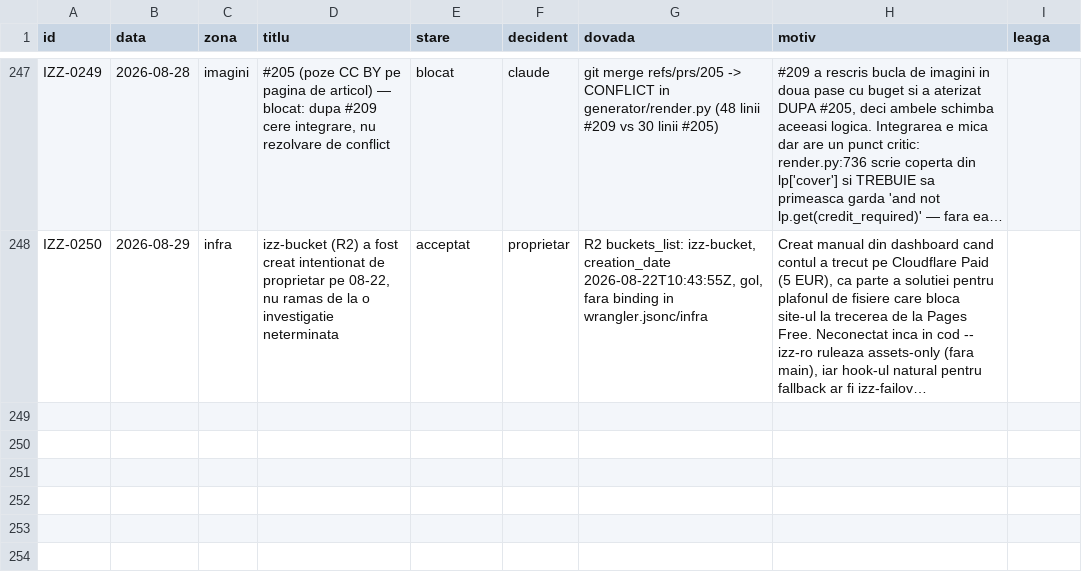
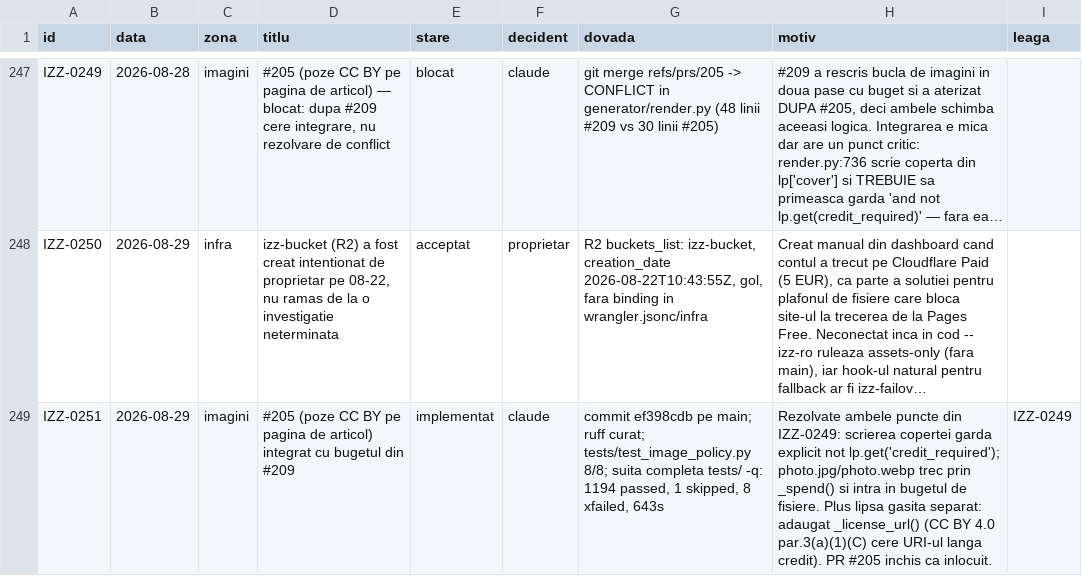
Before and after one commit to Ramanul/izz-ro, a TSV file: specs/registru.tsv, drawn as a sheet; only a part is shown, gaps mark what is left out; long unchanged cells end in …; the diff names each change by its address in the sheet, - before the commit and + after, or states it on an @@ line.

```diff
--- a/specs/registru.tsv
+++ b/specs/registru.tsv
+row 249: IZZ-0251 | 2026-08-29 | imagini | #205 (poze CC BY pe pagina de articol) integrat cu bugetul din #209 | implementat | claude | commit ef398cdb pe main; ruff curat; tests/test_image_policy.py 8/8; suita completa tests/ -q: 1194 passed, 1 skipped, 8 xfailed, 643s | Rezolvate ambele puncte din IZZ-0249: scrierea copertei garda explicit not lp.get('credit_required'); photo.jpg/photo.webp trec prin _spend() si intra in bugetul de fisiere. Plus lipsa gasita separat: adaugat _license_url() (CC BY 4.0 par.3(a)(1)(C) cere URI-ul langa credit). PR #205 inchis ca inlocuit. | IZZ-0249
```
Also changed, not shown: 1 other file.
